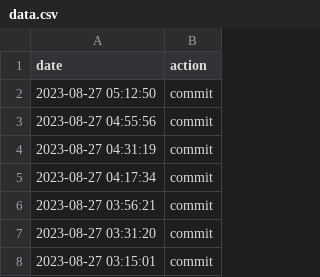
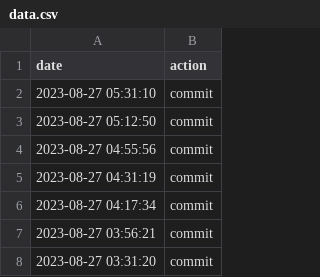
Before and after one commit to hello20030909/back4app, a CSV file: data.csv, drawn as a sheet; only a part is shown; the shorter side is filled out with more unchanged rows.

Commit message:
action:Sun Aug 27 05:31:10 UTC 2023

```diff
--- a/data.csv
+++ b/data.csv
@@ -1,2 +1,3 @@
 date,action
+2023-08-27 05:31:10,commit
 2023-08-27 05:12:50,commit
```
Also changed, not shown: 1 other file.
